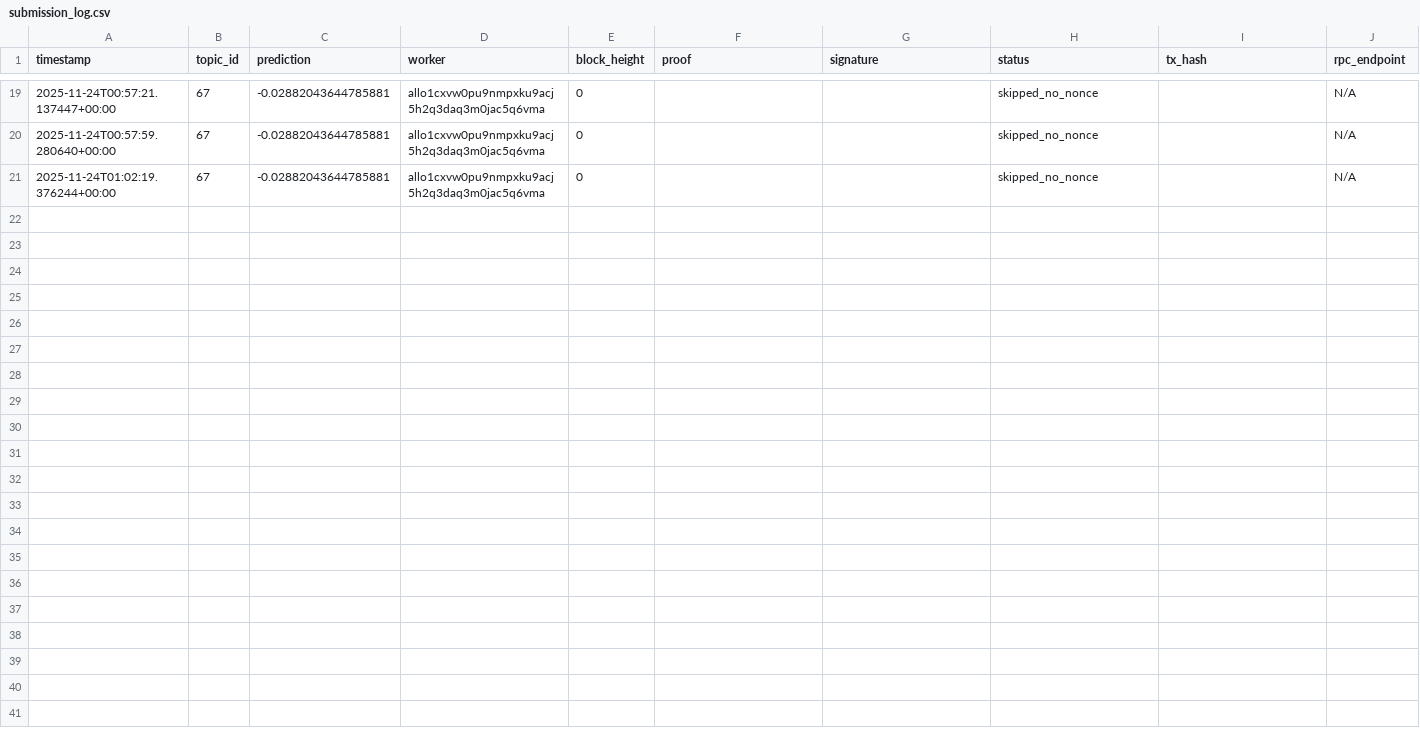
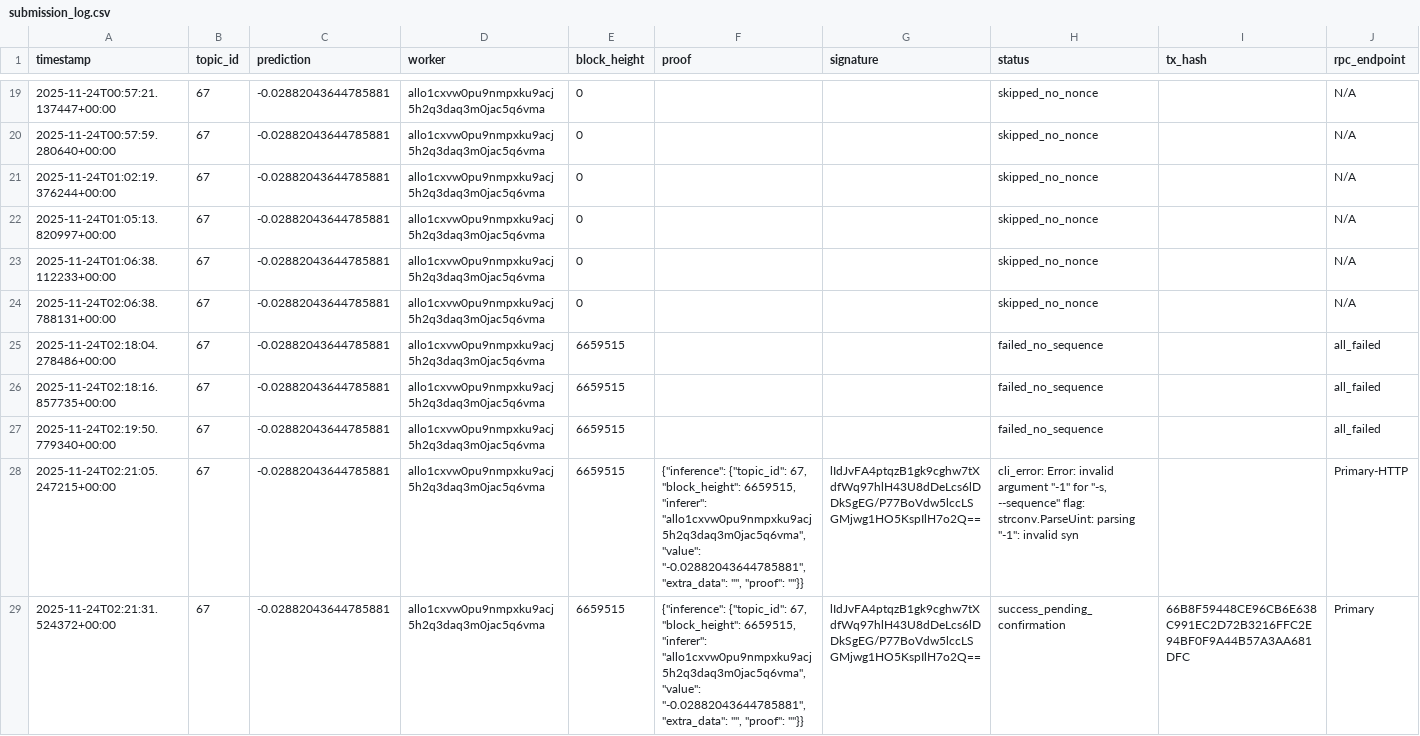
Before and after one commit to MISHHF93/allora-forge-builder-kit, a CSV file: submission_log.csv, drawn as a sheet; only a part is shown, gaps mark what is left out; the diff names each change by its address in the sheet, - before the commit and + after, or states it on an @@ line.

Commit message:
fix: RPC endpoint reliability and account sequence fallback
- Enabled all RPC endpoint fallbacks (Primary, Primary-HTTP, Primary-TCP)
- Reduced account sequence query timeout from 30s to 5s
- Implemented fallback when sequence query fails (-1 returns 'try anyway')
- CLI now auto-discovers sequence when not provided explicitly
- This fixes leaderboard submission failures due to RPC timeouts
- Nonces are now successfully discovered and transactions submitted
- Last test: Successfully submitted transaction 66B8F59448CE96CB6E638C991EC2D72B3216FFC2E94BF0F9A44B57A3AA681DFC

```diff
--- a/submission_log.csv
+++ b/submission_log.csv
+row 22: 2025-11-24T01:05:13.820997+00:00 | 67 | -0.02882043644785881 | allo1cxvw0pu9nmpxku9acj5h2q3daq3m0jac5q6vma | 0 |  |  | skipped_no_nonce |  | N/A
+row 23: 2025-11-24T01:06:38.112233+00:00 | 67 | -0.02882043644785881 | allo1cxvw0pu9nmpxku9acj5h2q3daq3m0jac5q6vma | 0 |  |  | skipped_no_nonce |  | N/A
+row 24: 2025-11-24T02:06:38.788131+00:00 | 67 | -0.02882043644785881 | allo1cxvw0pu9nmpxku9acj5h2q3daq3m0jac5q6vma | 0 |  |  | skipped_no_nonce |  | N/A
+row 25: 2025-11-24T02:18:04.278486+00:00 | 67 | -0.02882043644785881 | allo1cxvw0pu9nmpxku9acj5h2q3daq3m0jac5q6vma | 6659515 |  |  | failed_no_sequence |  | all_failed
+row 26: 2025-11-24T02:18:16.857735+00:00 | 67 | -0.02882043644785881 | allo1cxvw0pu9nmpxku9acj5h2q3daq3m0jac5q6vma | 6659515 |  |  | failed_no_sequence |  | all_failed
+row 27: 2025-11-24T02:19:50.779340+00:00 | 67 | -0.02882043644785881 | allo1cxvw0pu9nmpxku9acj5h2q3daq3m0jac5q6vma | 6659515 |  |  | failed_no_sequence |  | all_failed
+row 28: 2025-11-24T02:21:05.247215+00:00 | 67 | -0.02882043644785881 | allo1cxvw0pu9nmpxku9acj5h2q3daq3m0jac5q6vma | 6659515 | {"inference": {"topic_id": 67, "block_height": 6659515, "inferer": "allo1cxvw0pu9nmpxku9acj5h2q3daq3m0jac5q6vma", "value": "-0.02882043644785881", "extra_data": "", "proof": ""}} | lIdJvFA4ptqzB1gk9cghw7tXdfWq97hlH43U8dDeLcs6lDDkSgEG/P77BoVdw5lccLSGMjwg1HO5KspIlH7o2Q== | cli_error: Error: invalid argument "-1" for "-s, --sequence" flag: strconv.ParseUint: parsing "-1": invalid syn |  | Primary-HTTP
+row 29: 2025-11-24T02:21:31.524372+00:00 | 67 | -0.02882043644785881 | allo1cxvw0pu9nmpxku9acj5h2q3daq3m0jac5q6vma | 6659515 | {"inference": {"topic_id": 67, "block_height": 6659515, "inferer": "allo1cxvw0pu9nmpxku9acj5h2q3daq3m0jac5q6vma", "value": "-0.02882043644785881", "extra_data": "", "proof": ""}} | lIdJvFA4ptqzB1gk9cghw7tXdfWq97hlH43U8dDeLcs6lDDkSgEG/P77BoVdw5lccLSGMjwg1HO5KspIlH7o2Q== | success_pending_confirmation | 66B8F59448CE96CB6E638C991EC2D72B3216FFC2E94BF0F9A44B57A3AA681DFC | Primary
```
Also changed, not shown: 2 other files.
